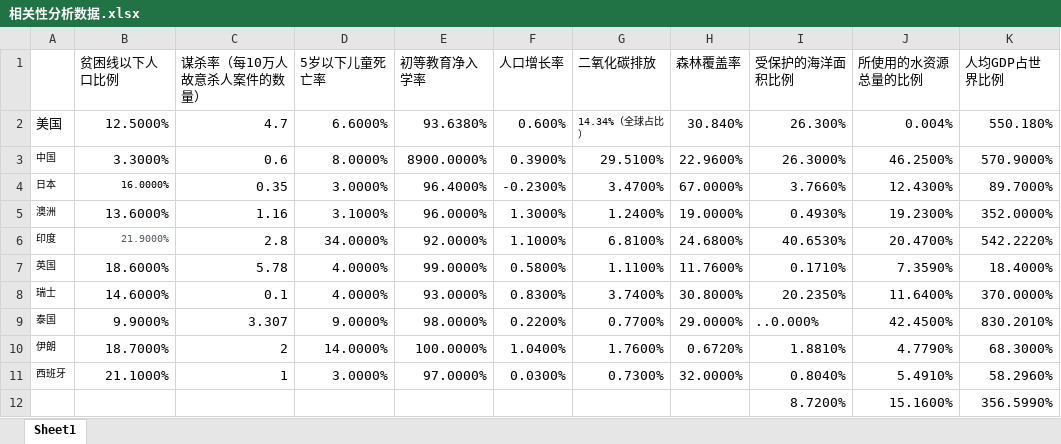
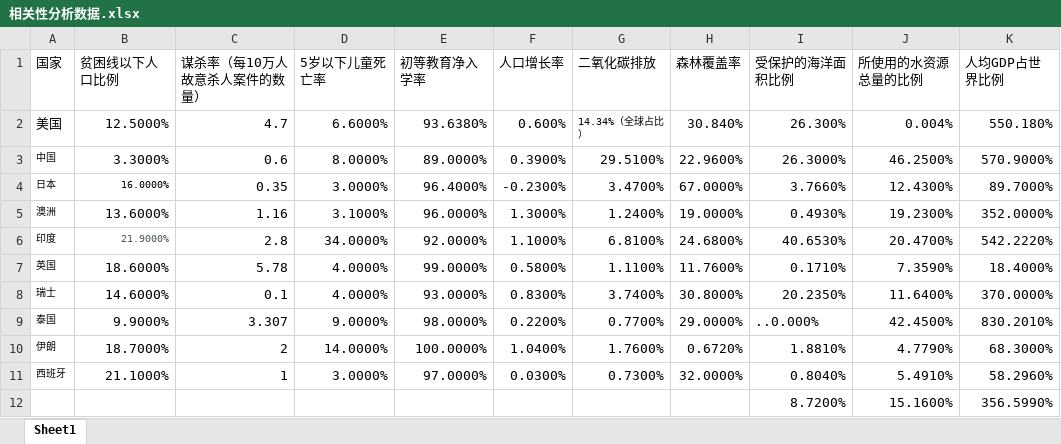
Before and after one commit to YuJieROOT/MCM-ICM, an Excel workbook: 模拟/data/相关性分析数据.xlsx, sheet Sheet1, drawn as a sheet; only a part is shown; values as stored, in another font and other column widths than the file's, no borders; the diff names each change by its address in the sheet, - before the commit and + after, or states it on an @@ line.

Commit message:
更正数据
Signed-off-by: YuJieROOT <2665000101@qq.com>

```diff
--- a/模拟/data/相关性分析数据.xlsx (sheet Sheet1)
+++ b/模拟/data/相关性分析数据.xlsx (sheet Sheet1)
-A1: (empty)
+A1: 国家
-E3 (初等教育净入学率): 8900.0000%
+E3 (初等教育净入学率): 89.0000%
```
